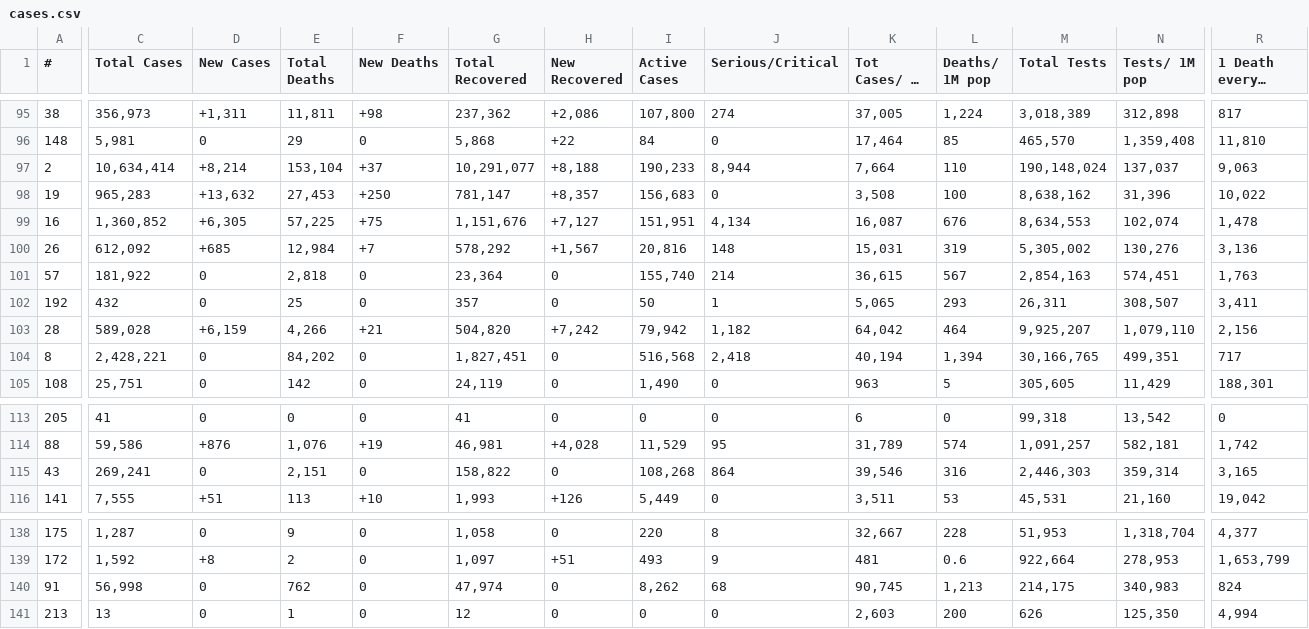
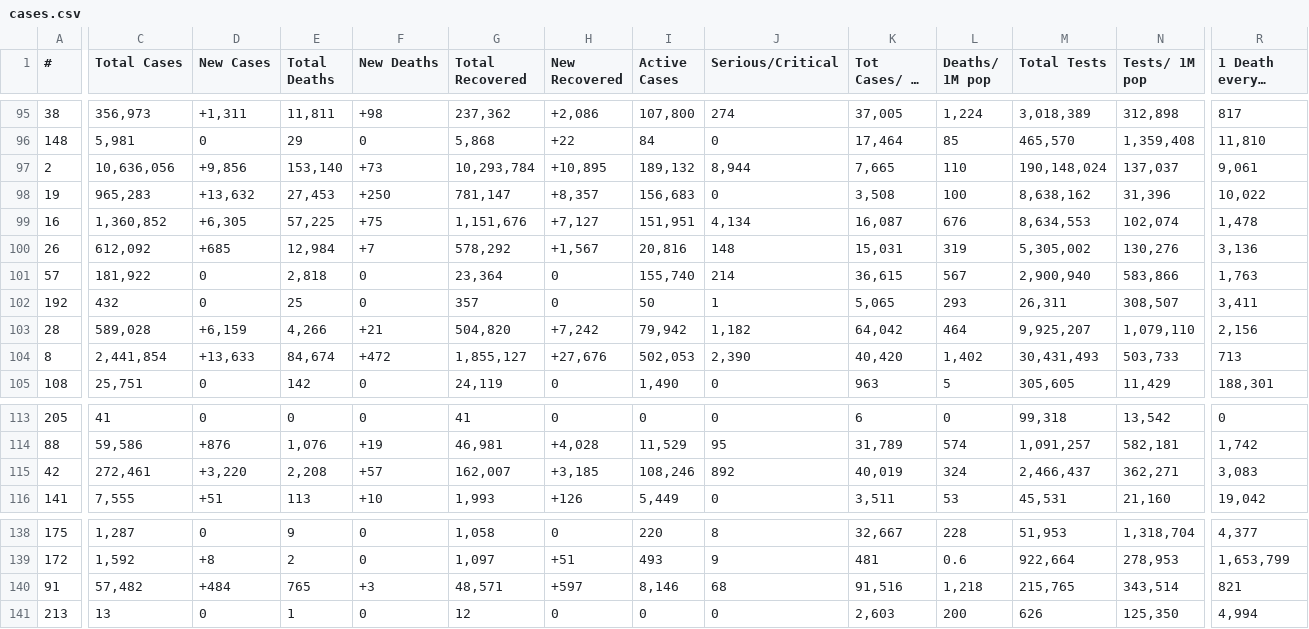
Before and after one commit to chrislopez24/corona-parser, a CSV file: cases.csv, drawn as a sheet; only a part is shown, gaps mark what is left out; long unchanged cells end in …; removed rows and columns are numbered as before the commit, all else as after; rows hold the shown columns only; the diff covers the shown part only; the diff names each change by its address in the sheet, - before the commit and + after, or states it on an @@ line.

```diff
--- a/cases.csv
+++ b/cases.csv
-C97 (Total Cases): 10,634,414
+C97 (Total Cases): 10,636,056
-D97 (New Cases): +8,214
+D97 (New Cases): +9,856
-E97 (Total Deaths): 153,104
+E97 (Total Deaths): 153,140
-F97 (New Deaths): +37
+F97 (New Deaths): +73
-G97 (Total Recovered): 10,291,077
+G97 (Total Recovered): 10,293,784
-H97 (New Recovered): +8,188
+H97 (New Recovered): +10,895
-I97 (Active Cases): 190,233
+I97 (Active Cases): 189,132
-K97 (Tot Cases/ 1M pop): 7,664
+K97 (Tot Cases/ 1M pop): 7,665
-R97 (1 Death every X ppl): 9,063
+R97 (1 Death every X ppl): 9,061
-M101 (Total Tests): 2,854,163
+M101 (Total Tests): 2,900,940
-N101 (Tests/ 1M pop): 574,451
+N101 (Tests/ 1M pop): 583,866
-C104 (Total Cases): 2,428,221
+C104 (Total Cases): 2,441,854
-D104 (New Cases): 0
+D104 (New Cases): +13,633
-E104 (Total Deaths): 84,202
+E104 (Total Deaths): 84,674
-F104 (New Deaths): 0
+F104 (New Deaths): +472
-G104 (Total Recovered): 1,827,451
+G104 (Total Recovered): 1,855,127
-H104 (New Recovered): 0
+H104 (New Recovered): +27,676
-I104 (Active Cases): 516,568
+I104 (Active Cases): 502,053
-J104 (Serious/Critical): 2,418
+J104 (Serious/Critical): 2,390
-K104 (Tot Cases/ 1M pop): 40,194
+K104 (Tot Cases/ 1M pop): 40,420
-L104 (Deaths/ 1M pop): 1,394
+L104 (Deaths/ 1M pop): 1,402
-M104 (Total Tests): 30,166,765
+M104 (Total Tests): 30,431,493
-N104 (Tests/ 1M pop): 499,351
+N104 (Tests/ 1M pop): 503,733
-R104 (1 Death every X ppl): 717
+R104 (1 Death every X ppl): 713
-row 115: 43 | 269,241 | 0 | 2,151 | 0 | 158,822 | 0 | 108,268 | 864 | 39,546 | 316 | 2,446,303 | 359,314 | 3,165
+row 115: 42 | 272,461 | +3,220 | 2,208 | +57 | 162,007 | +3,185 | 108,246 | 892 | 40,019 | 324 | 2,466,437 | 362,271 | 3,083
-C140 (Total Cases): 56,998
+C140 (Total Cases): 57,482
-D140 (New Cases): 0
+D140 (New Cases): +484
-E140 (Total Deaths): 762
+E140 (Total Deaths): 765
-F140 (New Deaths): 0
+F140 (New Deaths): +3
-G140 (Total Recovered): 47,974
+G140 (Total Recovered): 48,571
-H140 (New Recovered): 0
+H140 (New Recovered): +597
-I140 (Active Cases): 8,262
+I140 (Active Cases): 8,146
-K140 (Tot Cases/ 1M pop): 90,745
+K140 (Tot Cases/ 1M pop): 91,516
-L140 (Deaths/ 1M pop): 1,213
+L140 (Deaths/ 1M pop): 1,218
-M140 (Total Tests): 214,175
+M140 (Total Tests): 215,765
-N140 (Tests/ 1M pop): 340,983
+N140 (Tests/ 1M pop): 343,514
-R140 (1 Death every X ppl): 824
+R140 (1 Death every X ppl): 821
```
Also changed, not shown: 125 edited cells elsewhere in this file, 2 other files.
